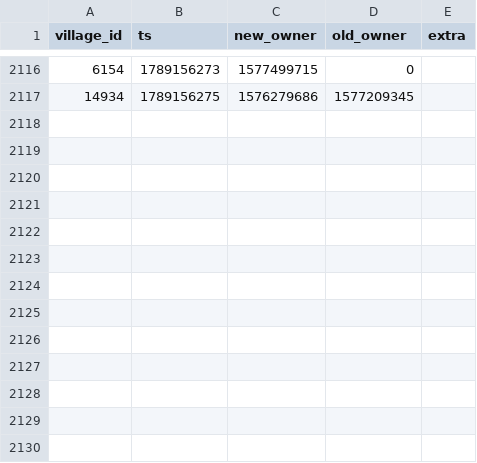
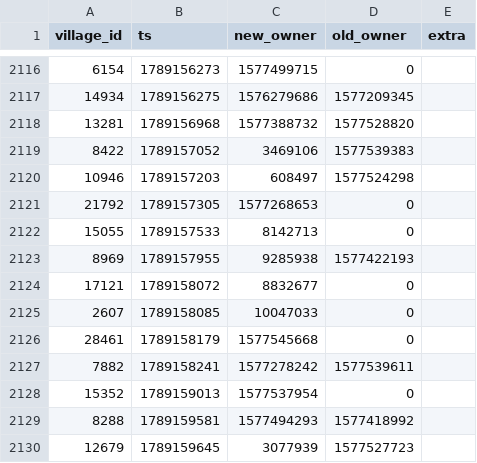
Before and after one commit to brisk-one/Karte259, a CSV file: data/conquers/2026-09.csv, drawn as a sheet; only a part is shown, gaps mark what is left out; the diff names each change by its address in the sheet, - before the commit and + after, or states it on an @@ line.

```diff
--- a/data/conquers/2026-09.csv
+++ b/data/conquers/2026-09.csv
+row 2118: 13281 | 1789156968 | 1577388732 | 1577528820
+row 2119: 8422 | 1789157052 | 3469106 | 1577539383
+row 2120: 10946 | 1789157203 | 608497 | 1577524298
+row 2121: 21792 | 1789157305 | 1577268653 | 0
+row 2122: 15055 | 1789157533 | 8142713 | 0
+row 2123: 8969 | 1789157955 | 9285938 | 1577422193
+row 2124: 17121 | 1789158072 | 8832677 | 0
+row 2125: 2607 | 1789158085 | 10047033 | 0
+row 2126: 28461 | 1789158179 | 1577545668 | 0
+row 2127: 7882 | 1789158241 | 1577278242 | 1577539611
+row 2128: 15352 | 1789159013 | 1577537954 | 0
+row 2129: 8288 | 1789159581 | 1577494293 | 1577418992
+row 2130: 12679 | 1789159645 | 3077939 | 1577527723
```
Also changed, not shown: data/latest/allies.csv, data/runs.csv, 3 other files.
